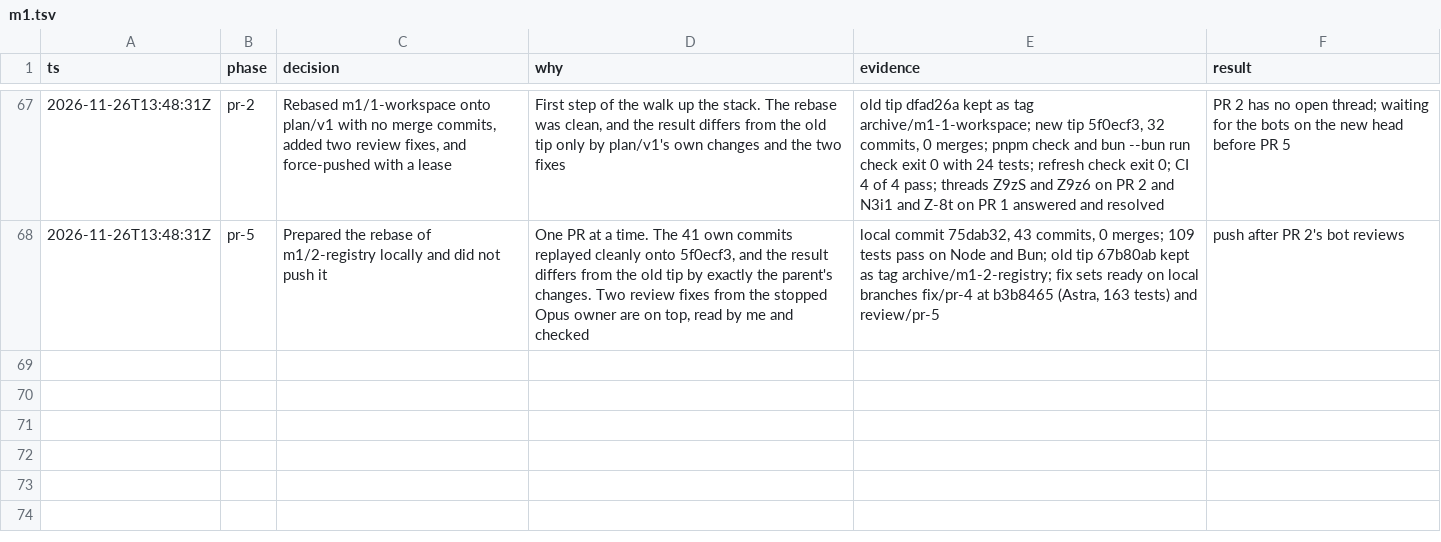
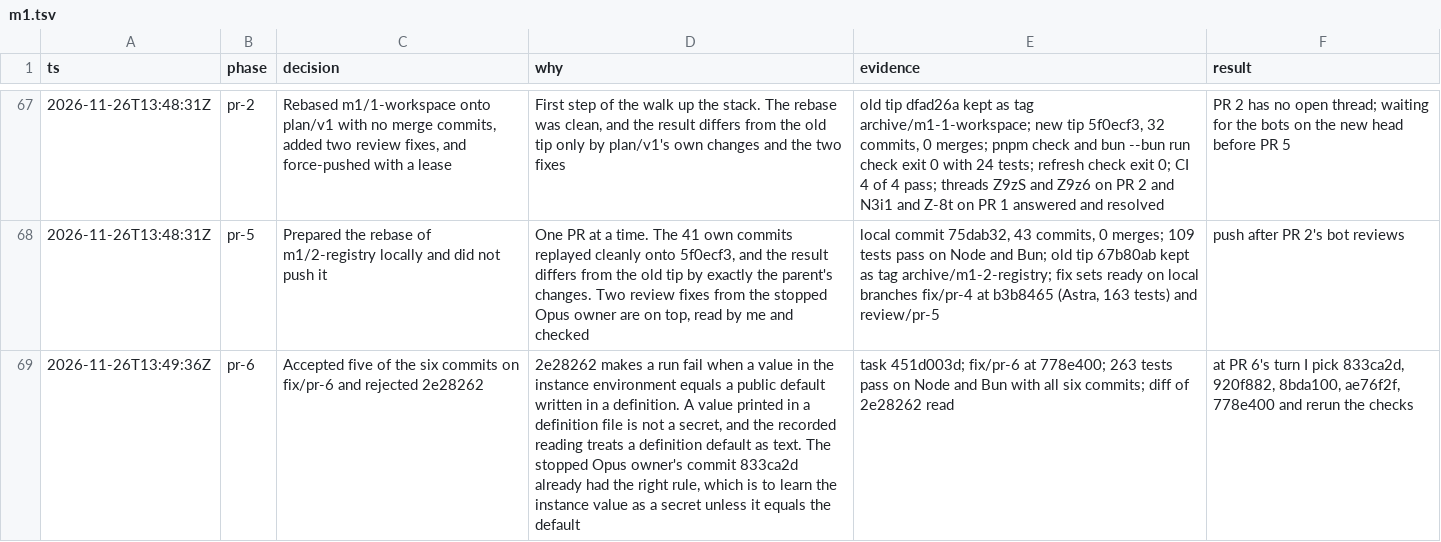
Before and after one commit to zacharytamas/spindle-runtime, a TSV file: docs/plans/trail/m1.tsv, drawn as a sheet; only a part is shown, gaps mark what is left out; the diff names each change by its address in the sheet, - before the commit and + after, or states it on an @@ line.

Commit message:
Log the review of the PR 6 fix set

```diff
--- a/docs/plans/trail/m1.tsv
+++ b/docs/plans/trail/m1.tsv
+row 69: 2026-11-26T13:49:36Z | pr-6 | Accepted five of the six commits on fix/pr-6 and rejected 2e28262 | 2e28262 makes a run fail when a value in the instance environment equals a public default written in a definition. A value printed in a definition file is not a secret, and the recorded reading treats a definition default as text. The stopped Opus owner's commit 833ca2d already had the right rule, which is to learn the instance value as a secret unless it equals the default | task 451d003d; fix/pr-6 at 778e400; 263 tests pass on Node and Bun with all six commits; diff of 2e28262 read | at PR 6's turn I pick 833ca2d, 920f882, 8bda100, ae76f2f, 778e400 and rerun the checks
```
